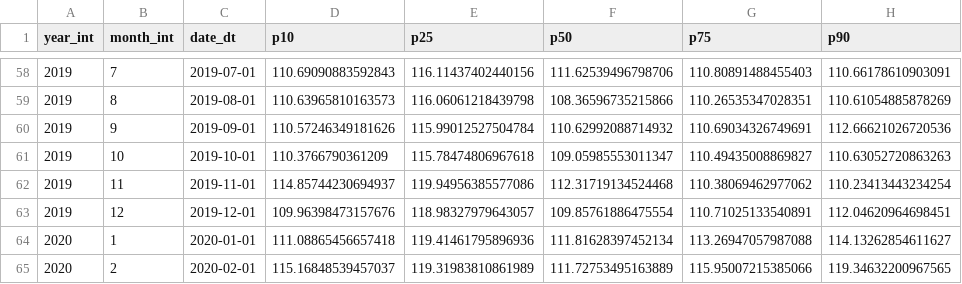
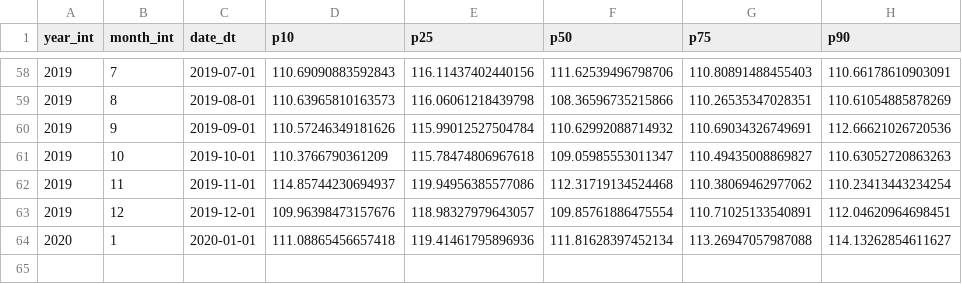
Before and after one commit to EIG-Research/EIG-Wage-Figure-Explain-Everything-replication, a CSV file: output/tables/figure_a_percentiles_indexed_recovery_monthly.csv, drawn as a sheet; only a part is shown, gaps mark what is left out.

```diff
--- a/output/tables/figure_a_percentiles_indexed_recovery_monthly.csv
+++ b/output/tables/figure_a_percentiles_indexed_recovery_monthly.csv
@@ -64,2 +64 @@ year_int,month_int,date_dt,p10,p25,p50,p75,p90
 2020,1,2020-01-01,111.08865456657418,119.41461795896936,111.81628397452134,113.26947057987088,114.13262854611627
-2020,2,2020-02-01,115.16848539457037,119.31983810861989,111.72753495163889,115.95007215385066,119.34632200967565
```
Also changed, not shown: output/tables/figure_a_percentiles_indexed_covid_aftermath_monthly.csv, output/tables/figure_a_percentiles_indexed_covid_aftermath_roll12.csv, 29 other files.
